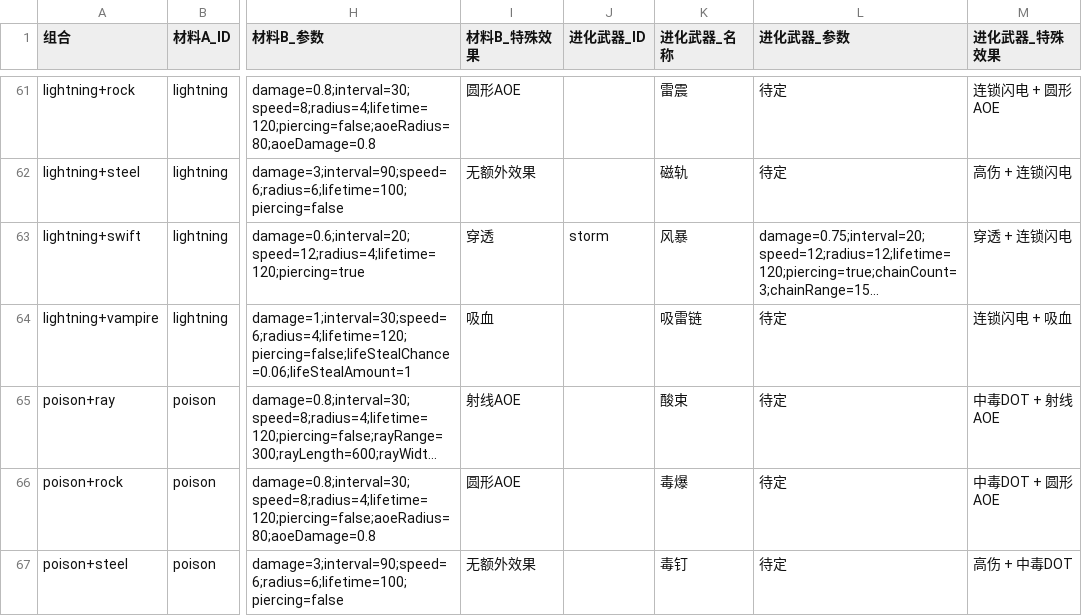
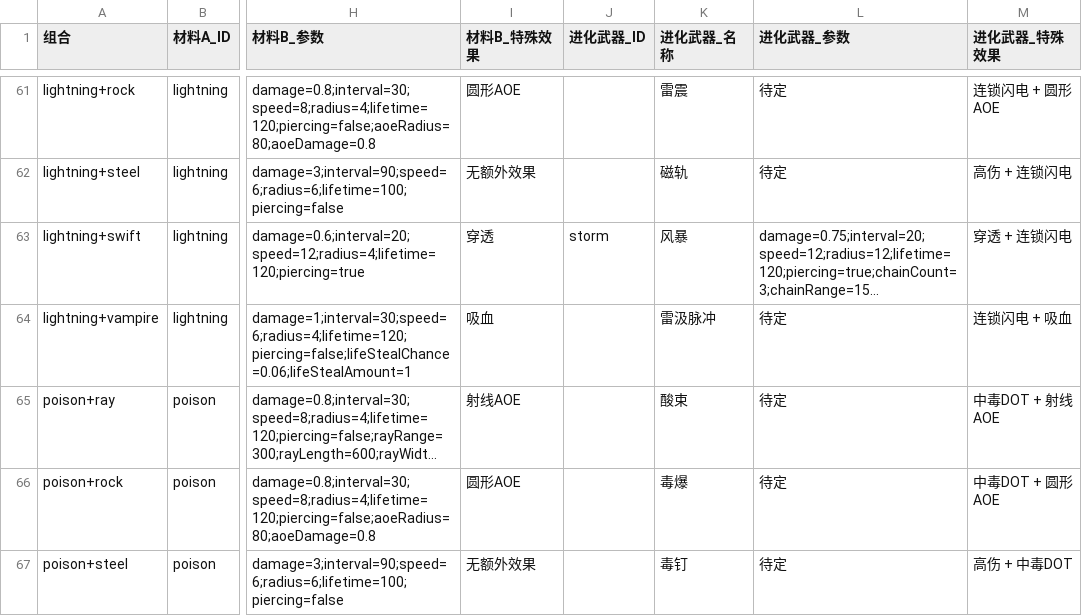
Before and after one commit to szpaladin/roguelike_game_v2, a CSV file: weapon_fusion_suggestions.csv, drawn as a sheet; only a part is shown, gaps mark what is left out; long unchanged cells end in …; the diff names each change by its address in the sheet, - before the commit and + after, or states it on an @@ line.

```diff
--- a/weapon_fusion_suggestions.csv
+++ b/weapon_fusion_suggestions.csv
-K64 (进化武器_名称): 吸雷链
+K64 (进化武器_名称): 雷汲脉冲
```
Also changed, not shown: 11 other files.
